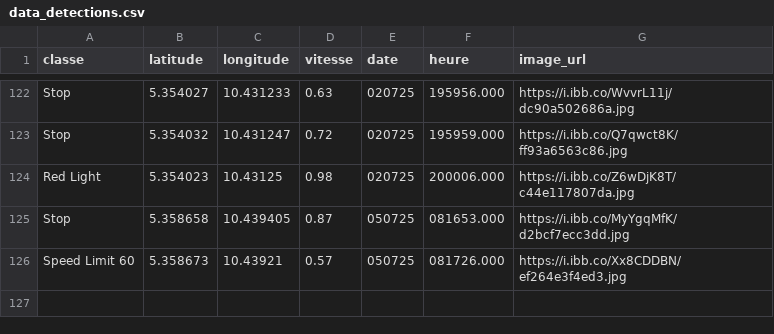
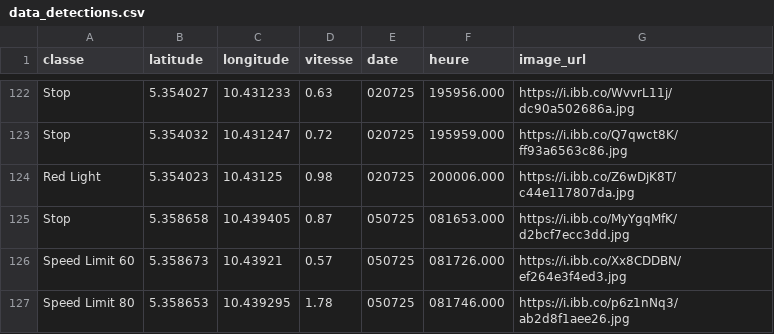
Before and after one commit to Aurel-switch/carte-gps, a CSV file: data_detections.csv, drawn as a sheet; only a part is shown, gaps mark what is left out; the diff names each change by its address in the sheet, - before the commit and + after, or states it on an @@ line.

```diff
--- a/data_detections.csv
+++ b/data_detections.csv
+row 127: Speed Limit 80 | 5.358653 | 10.439295 | 1.78 | 050725 | 081746.000 | https://i.ibb.co/p6z1nNq3/ab2d8f1aee26.jpg
```
Also changed, not shown: 1 other file.
